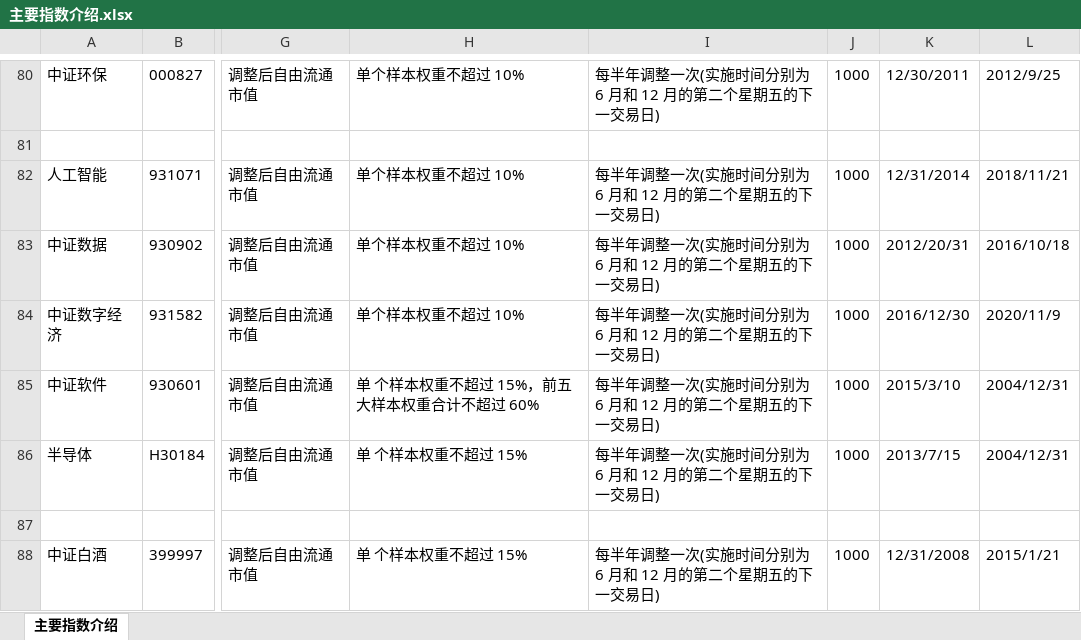
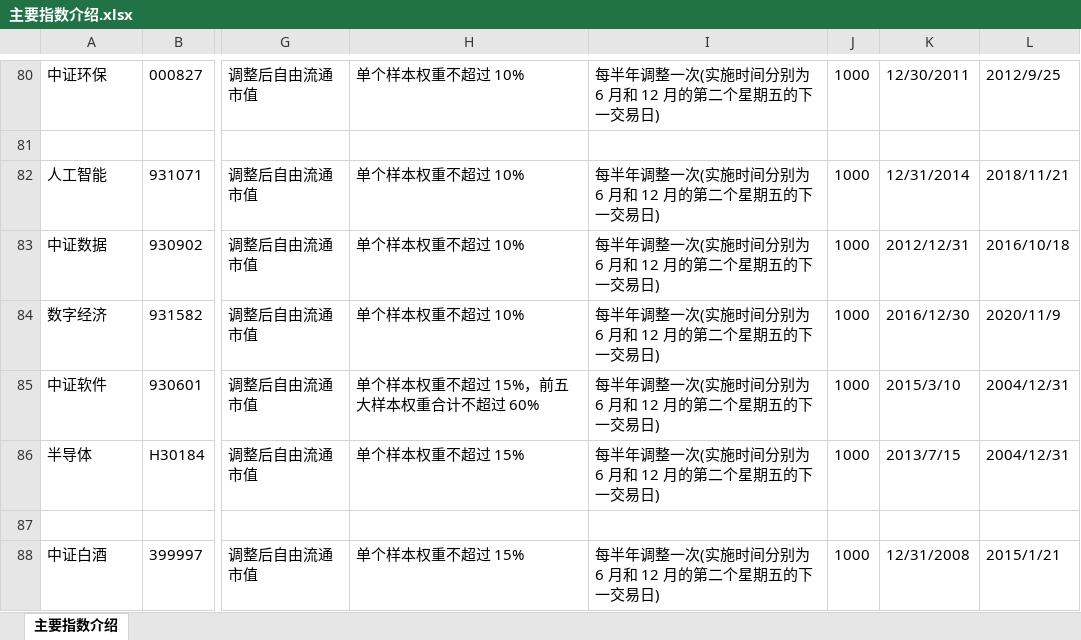
Before and after one commit to xinjie-just/main-index-analysis, an Excel workbook: 主要指数介绍.xlsx, sheet 主要指数介绍, drawn as a sheet; only a part is shown, gaps mark what is left out; values as stored, in another font and other column widths than the file's, no borders; the diff covers the shown part only; the diff names each change by its address in the sheet, - before the commit and + after, or states it on an @@ line.

```diff
--- a/主要指数介绍.xlsx (sheet 主要指数介绍)
+++ b/主要指数介绍.xlsx (sheet 主要指数介绍)
-K83: 2012/20/31
+K83: 2012/12/31
-A84: 中证数字经济
+A84: 数字经济
-H85: 单 个样本权重不超过 15%，前五大样本权重合计不超过 60%
+H85: 单个样本权重不超过 15%，前五大样本权重合计不超过 60%
-H86: 单 个样本权重不超过 15%
+H86: 单个样本权重不超过 15%
-H88: 单 个样本权重不超过 15%
+H88: 单个样本权重不超过 15%
```
Also changed, not shown: 1 added row, 2 removed rows, 127 edited cells and cell formats elsewhere in this sheet, 35 other files.
